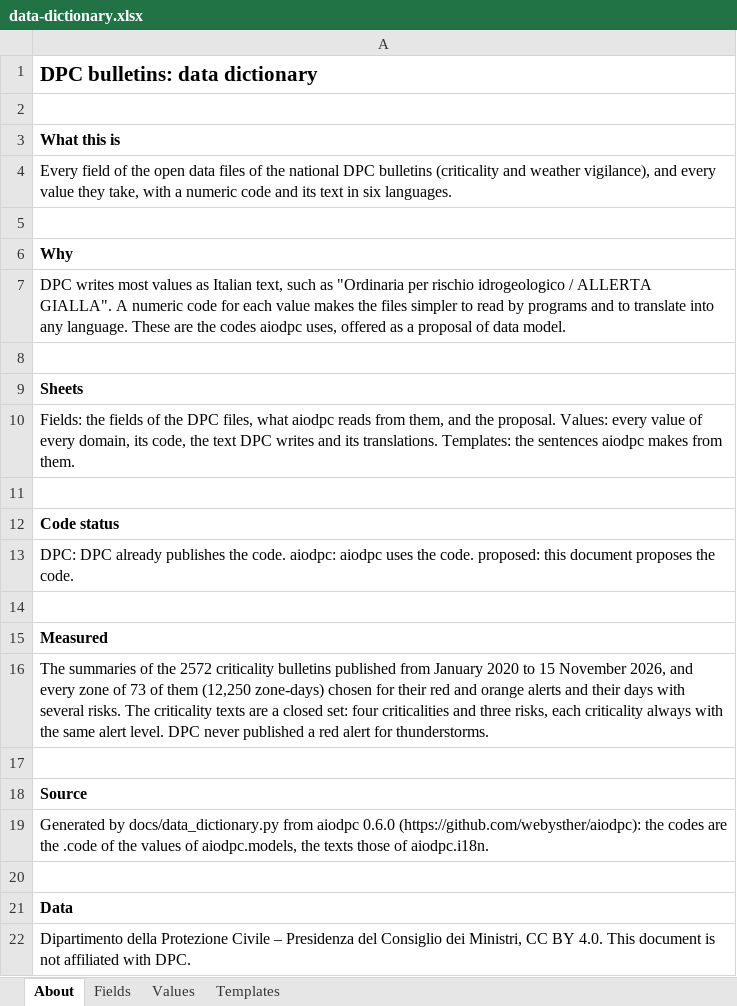
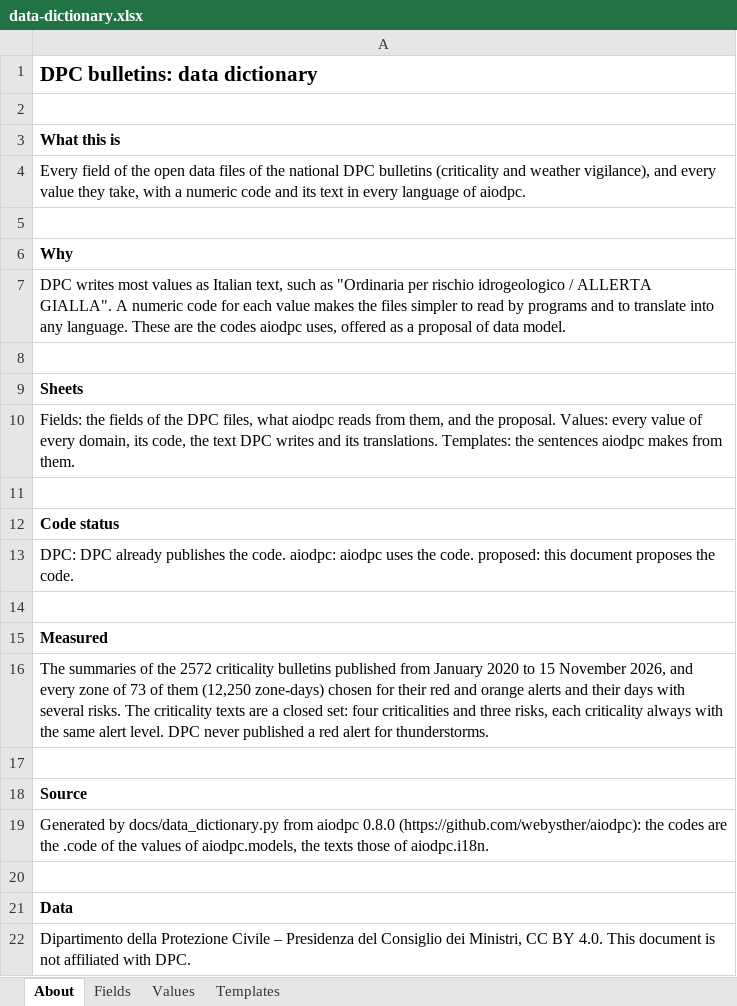
Before and after one commit to webysther/aiodpc, an Excel workbook: docs/data-dictionary.xlsx, sheet About, drawn as a sheet; values as stored, in another font and other column widths than the file's, no borders; the diff names each change by its address in the sheet, - before the commit and + after, or states it on an @@ line.

```diff
--- a/docs/data-dictionary.xlsx (sheet About)
+++ b/docs/data-dictionary.xlsx (sheet About)
-A4: …text in six languages.
+A4: …text in every language of aiodpc.
-A19: …from aiodpc 0.6.0 (https://github.com/webysther/aiodpc): the…
+A19: …from aiodpc 0.8.0 (https://github.com/webysther/aiodpc): the…
```
Also changed, not shown: sheet Templates, sheet Values, 17 other files.
